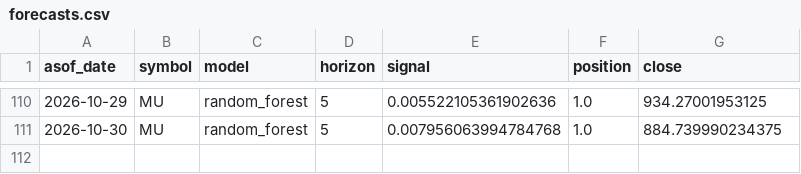
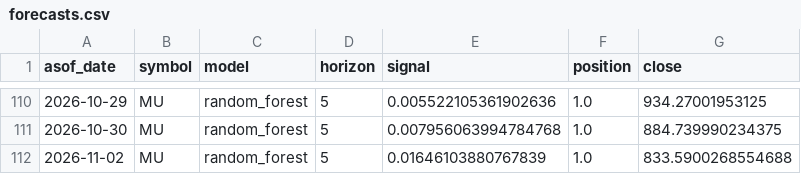
Before and after one commit to dofliu/ai-stock-prediction, a CSV file: data/journal/forecasts.csv, drawn as a sheet; only a part is shown, gaps mark what is left out; the diff names each change by its address in the sheet, - before the commit and + after, or states it on an @@ line.

```diff
--- a/data/journal/forecasts.csv
+++ b/data/journal/forecasts.csv
+row 112: 2026-11-02 | MU | random_forest | 5 | 0.01646103880767839 | 1.0 | 833.5900268554688
```
Also changed, not shown: data/prices/2337.TW.csv, data/prices/2344.TW.csv, 4 other files.
